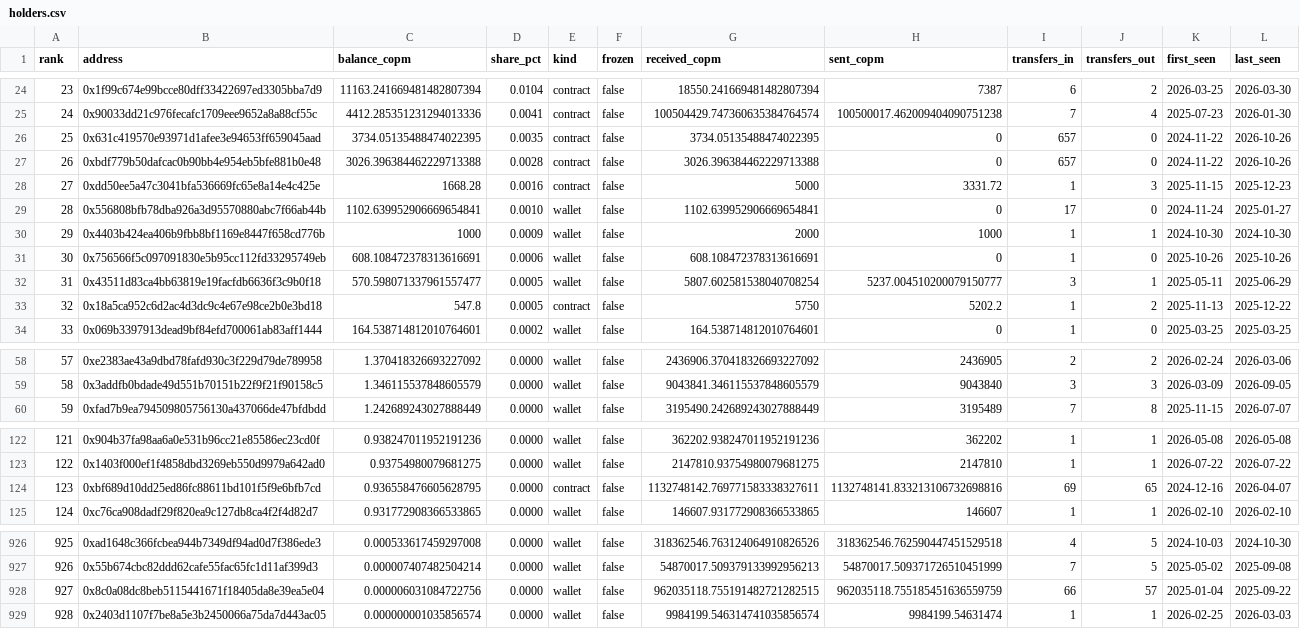
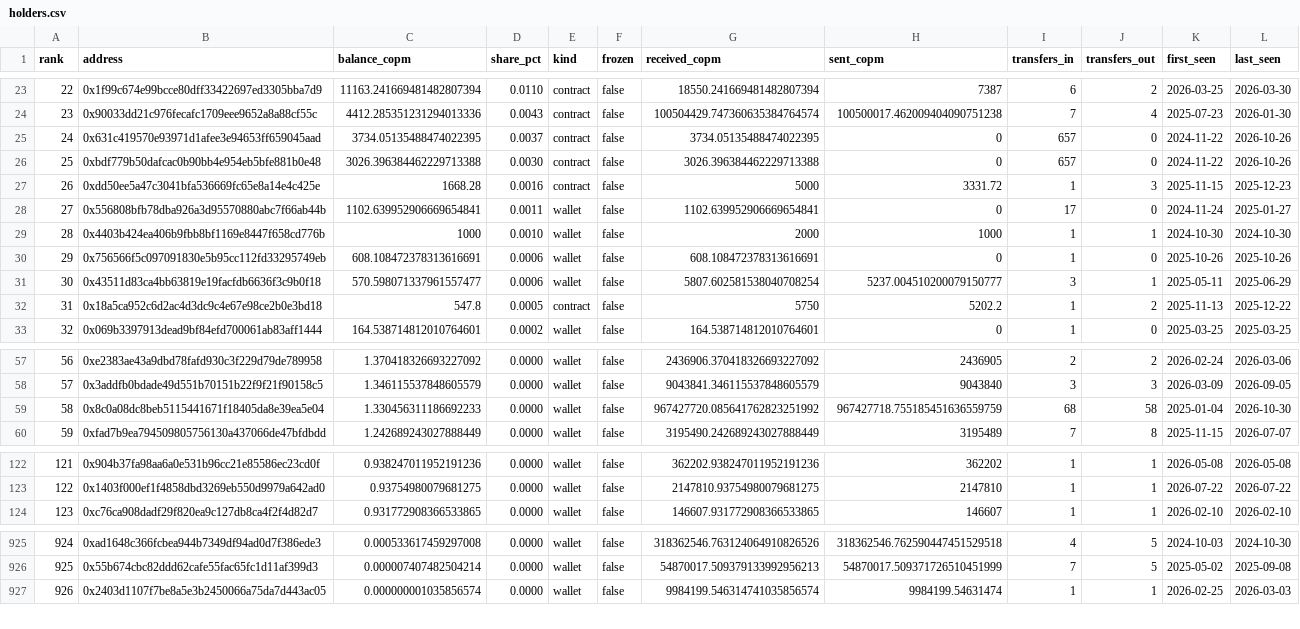
Before and after one commit to juansacdev/copm-onchain-analysis, a CSV file: data/celo/holders.csv, drawn as a sheet; only a part is shown, gaps mark what is left out; removed rows and columns are numbered as before the commit, all else as after; the diff covers the shown part only; the diff names each change by its address in the sheet, - before the commit and + after, or states it on an @@ line.

```diff
--- a/data/celo/holders.csv
+++ b/data/celo/holders.csv
@@ column A (rank) renumbered from row 6 down @@
-D23 (share_pct): 0.0104
+D23 (share_pct): 0.0110
-D24 (share_pct): 0.0041
+D24 (share_pct): 0.0043
-D25 (share_pct): 0.0035
+D25 (share_pct): 0.0037
-D26 (share_pct): 0.0028
+D26 (share_pct): 0.0030
-D28 (share_pct): 0.0010
+D28 (share_pct): 0.0011
-D29 (share_pct): 0.0009
+D29 (share_pct): 0.0010
-D31 (share_pct): 0.0005
+D31 (share_pct): 0.0006
+row 59: 58 | 0x8c0a08dc8beb5115441671f18405da8e39ea5e04 | 1.330456311186692233 | 0.0000 | wallet | false | 967427720.085641762823251992 | 967427718.755185451636559759 | 68 | 58 | 2025-01-04 | 2026-10-30
-row 124: 123 | 0xbf689d10dd25ed86fc88611bd101f5f9e6bfb7cd | 0.936558476605628795 | 0.0000 | contract | false | 1132748142.769771583338327611 | 1132748141.833213106732698816 | 69 | 65 | 2024-12-16 | 2026-04-07
-row 928: 927 | 0x8c0a08dc8beb5115441671f18405da8e39ea5e04 | 0.000006031084722756 | 0.0000 | wallet | false | 962035118.755191482721282515 | 962035118.755185451636559759 | 66 | 57 | 2025-01-04 | 2025-09-22
```
Also changed, not shown: 1 removed row and 30 edited cells elsewhere in this file, data/celo/daily.csv, data/polygon/daily.csv, 16 other files.
